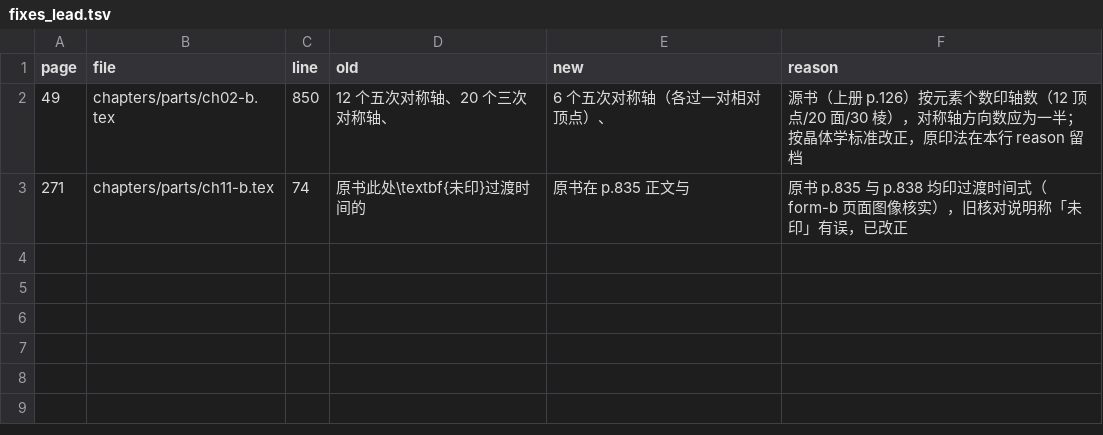
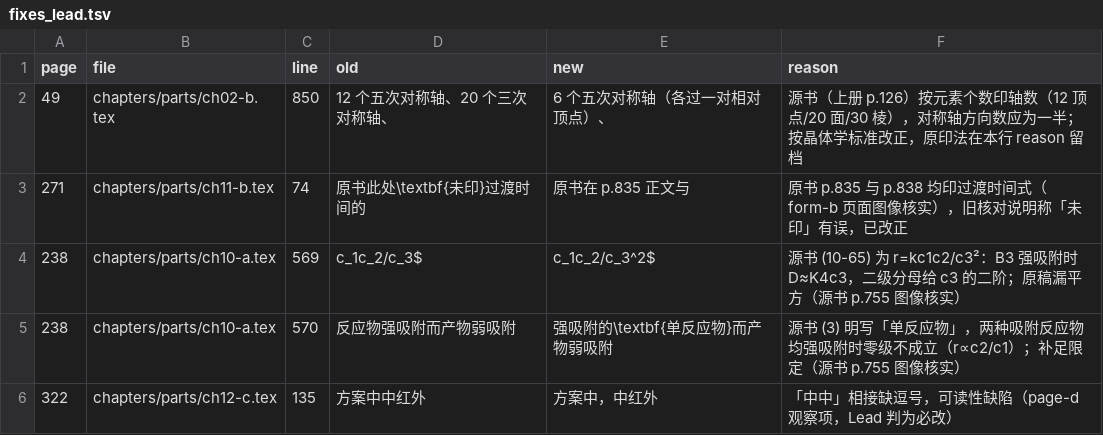
Before and after one commit to Yuhan-xue/catalysis-methods-essentials, a TSV file: sources/logs/fixes_lead.tsv, drawn as a sheet.

Commit message:
验收(逐页/逐式)：p238 L-H 特例按源书修订、p322 补逗号、f1/f5c 台账收尾
- p238（chapters/parts/ch10-a.tex:567-571）按源书 p.755 图像改正两处：
  产物 B3 强吸附特例 r=kc1c2/c3 → c1c2/c3²（源书 (10-65) 印 c3 平方）；
  零级特例补「强吸附的单反应物」限定（源书 (3) 即如此，双吸附物均强吸附时 r∝c2/c1）。
  记录见 sources/logs/fixes_lead.tsv，p238 状态改为「已读并修正」。
- p322（chapters/parts/ch12-c.tex:135）「方案中中红外」补逗号。
- sources/logs/formulas_f1.tsv 65/65、formulas_f5c.tsv 25/25 入账；formula_crosscheck.md/.csv 重生成。
- 台账重生成：content_review.md / pages_notes_src.txt（页覆盖 302/339）。
- .gitignore 忽略 DSH ops 工具的临时 .lock。

```diff
--- a/sources/logs/fixes_lead.tsv
+++ b/sources/logs/fixes_lead.tsv
@@ -3 +3,4 @@ page	file	line	old	new	reason
 271	chapters/parts/ch11-b.tex	74	原书此处\textbf{未印}过渡时间的	原书在 p.835 正文与	原书 p.835 与 p.838 均印过渡时间式（form-b 页面图像核实），旧核对说明称「未印」有误，已改正
+238	chapters/parts/ch10-a.tex	569	c_1c_2/c_3$	c_1c_2/c_3^2$	源书 (10-65) 为 r=kc1c2/c3²：B3 强吸附时 D≈K4c3，二级分母给 c3 的二阶；原稿漏平方（源书 p.755 图像核实）
+238	chapters/parts/ch10-a.tex	570	反应物强吸附而产物弱吸附	强吸附的\textbf{单反应物}而产物弱吸附	源书 (3) 明写「单反应物」，两种吸附反应物均强吸附时零级不成立（r∝c2/c1）；补足限定（源书 p.755 图像核实）
+322	chapters/parts/ch12-c.tex	135	方案中中红外	方案中，中红外	「中中」相接缺逗号，可读性缺陷（page-d 观察项，Lead 判为必改）
```
Also changed, not shown: sources/logs/fixes_p2.tsv, sources/logs/fixes_p3.tsv, 13 other files.
